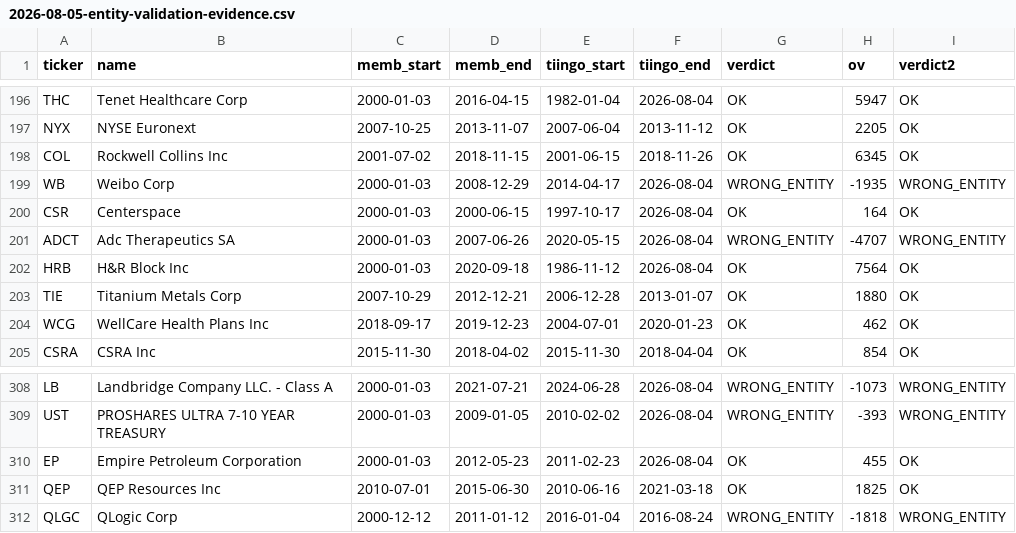
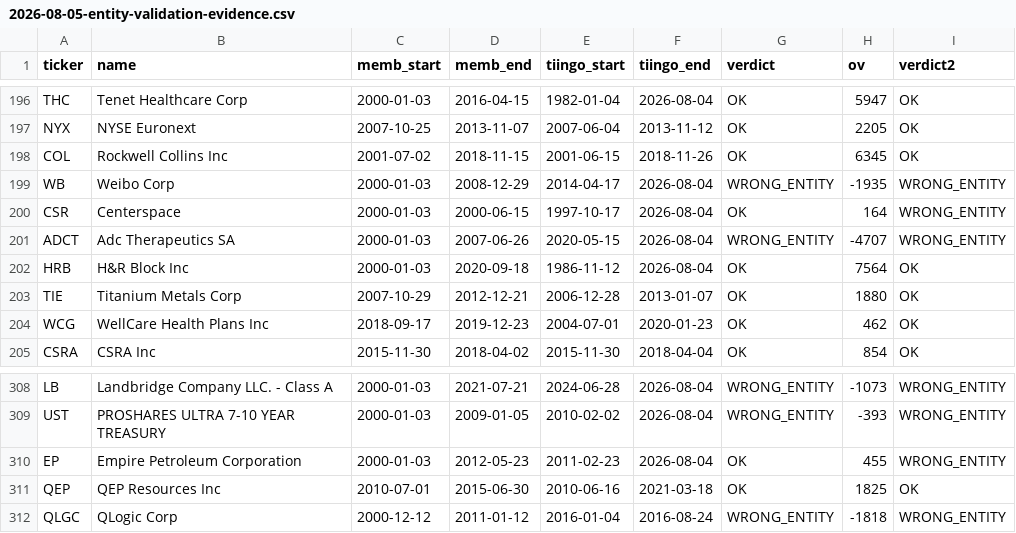
Before and after one commit to AlgoGators/data-ngin, a CSV file: docs/superpowers/specs/2026-08-05-entity-validation-evidence.csv, drawn as a sheet; only a part is shown, gaps mark what is left out.

Commit message:
docs(equities): correct usable count to 237; add second validation rule
Auditing the entity-validation output found 2 false negatives: CSR and EP
both overlap their membership window numerically but are different
companies (Centerspace, Empire Petroleum) from the S&P members that held
those tickers. The overlap rule alone cannot catch a reuser whose data
starts before the original left the index.

Adds a second required rule -- reject any ticker supported_tickers.zip
lists more than once -- and records that the 237 is "validated by two
independent rules", not provably correct.

Also fixes two spec defects: the `active` column is inert without a
CSVLoader.load_symbols() change, and the 6 recoverable-via-successor names
were not counted in the daily total.

```diff
--- a/docs/superpowers/specs/2026-08-05-entity-validation-evidence.csv
+++ b/docs/superpowers/specs/2026-08-05-entity-validation-evidence.csv
@@ -199,3 +199,3 @@ COL,Rockwell Collins Inc,2001-07-02,2018-11-15,2001-06-15,2018-11-26,OK,6345,OK
 WB,Weibo Corp,2000-01-03,2008-12-29,2014-04-17,2026-08-04,WRONG_ENTITY,-1935,WRONG_ENTITY
-CSR,Centerspace,2000-01-03,2000-06-15,1997-10-17,2026-08-04,OK,164,OK
+CSR,Centerspace,2000-01-03,2000-06-15,1997-10-17,2026-08-04,OK,164,WRONG_ENTITY
 ADCT,Adc Therapeutics SA,2000-01-03,2007-06-26,2020-05-15,2026-08-04,WRONG_ENTITY,-4707,WRONG_ENTITY
@@ -309,3 +309,3 @@ LB,Landbridge Company LLC. - Class A,2000-01-03,2021-07-21,2024-06-28,2026-08-04
 UST,PROSHARES ULTRA 7-10 YEAR TREASURY ,2000-01-03,2009-01-05,2010-02-02,2026-08-04,WRONG_ENTITY,-393,WRONG_ENTITY
-EP,Empire Petroleum Corporation,2000-01-03,2012-05-23,2011-02-23,2026-08-04,OK,455,OK
+EP,Empire Petroleum Corporation,2000-01-03,2012-05-23,2011-02-23,2026-08-04,OK,455,WRONG_ENTITY
 QEP,QEP Resources Inc,2010-07-01,2015-06-30,2010-06-16,2021-03-18,OK,1825,OK
```
Also changed, not shown: 1 other file.
